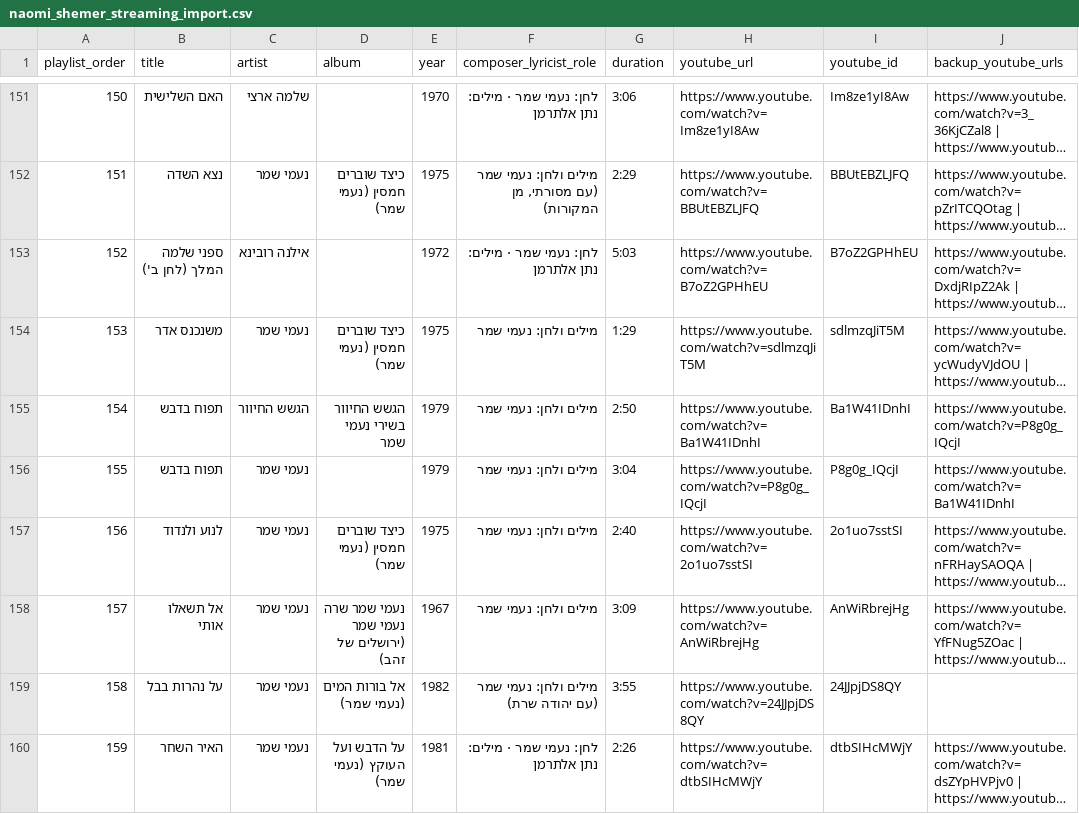
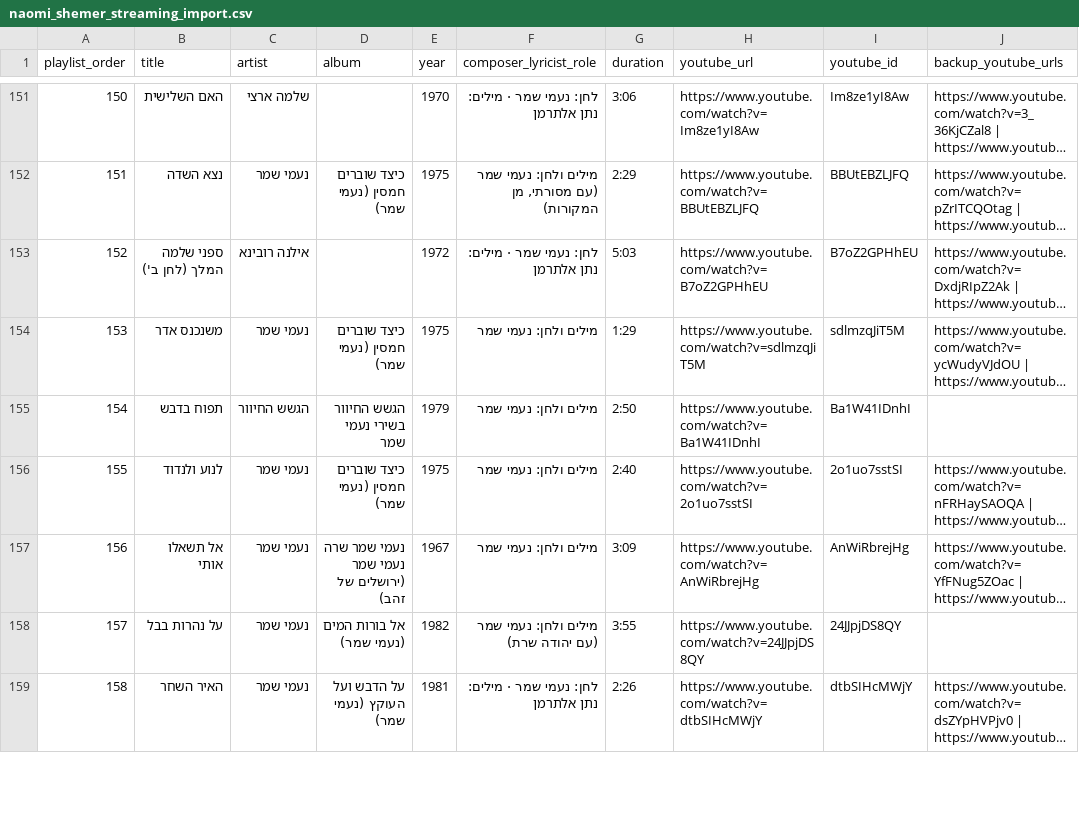
Before and after one commit to DMTsurel/playlists, a CSV file: naomi-shemer/naomi_shemer_streaming_import.csv, drawn as a sheet; only a part is shown, gaps mark what is left out; long unchanged cells end in …; removed rows and columns are numbered as before the commit, all else as after; the diff names each change by its address in the sheet, - before the commit and + after, or states it on an @@ line.

```diff
--- a/naomi-shemer/naomi_shemer_streaming_import.csv
+++ b/naomi-shemer/naomi_shemer_streaming_import.csv
-J155 (backup_youtube_urls): https://www.youtube.com/watch?v=P8g0g_IQcjI
+J155 (backup_youtube_urls): (empty)
-row 156: 155 | תפוח בדבש | נעמי שמר |  | 1979 | מילים ולחן: נעמי שמר | 3:04 | https://www.youtube.com/watch?v=P8g0g_IQcjI | P8g0g_IQcjI | https://www.youtube.com/watch?v=Ba1W41IDnhI
@@ column A (playlist_order) renumbered from row 156 down @@
```
Also changed, not shown: naomi-shemer/naomi_shemer_youtube_playlist.csv, 11 other files.
